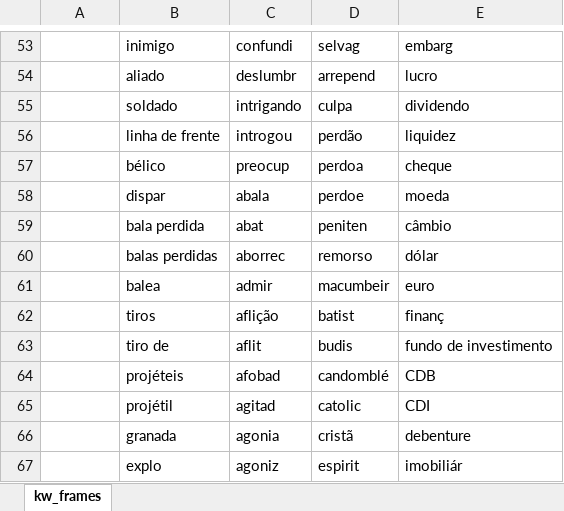
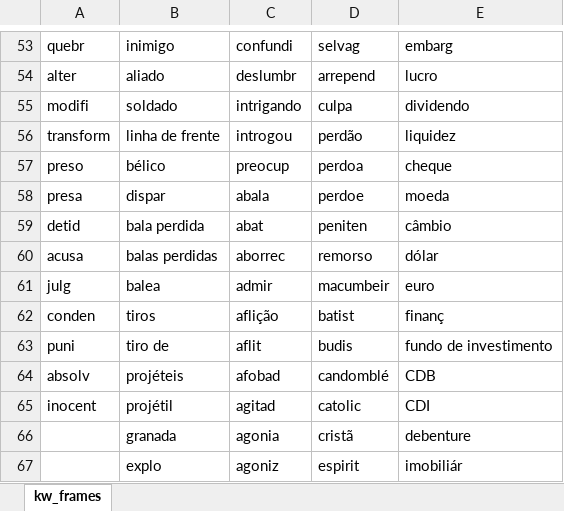
Before and after one commit to leonardao/frame-analysis-identificador-enquadramentos, an Excel workbook: keyword_frames.xlsx, sheet kw_frames, drawn as a sheet; only a part is shown, gaps mark what is left out; values as stored, in another font and other column widths than the file's, no borders; the diff covers the shown part only; the diff names each change by its address in the sheet, - before the commit and + after, or states it on an @@ line.

```diff
--- a/keyword_frames.xlsx (sheet kw_frames)
+++ b/keyword_frames.xlsx (sheet kw_frames)
-A53: (empty)
+A53: quebr
-A54: (empty)
+A54: alter
-A55: (empty)
+A55: modifi
-A56: (empty)
+A56: transform
-A57: (empty)
+A57: preso
-A58: (empty)
+A58: presa
-A59: (empty)
+A59: detid
-A60: (empty)
+A60: acusa
-A61: (empty)
+A61: julg
-A62: (empty)
+A62: conden
-A63: (empty)
+A63: puni
-A64: (empty)
+A64: absolv
-A65: (empty)
+A65: inocent
```
Also changed, not shown: 28 edited cells elsewhere in this sheet.
